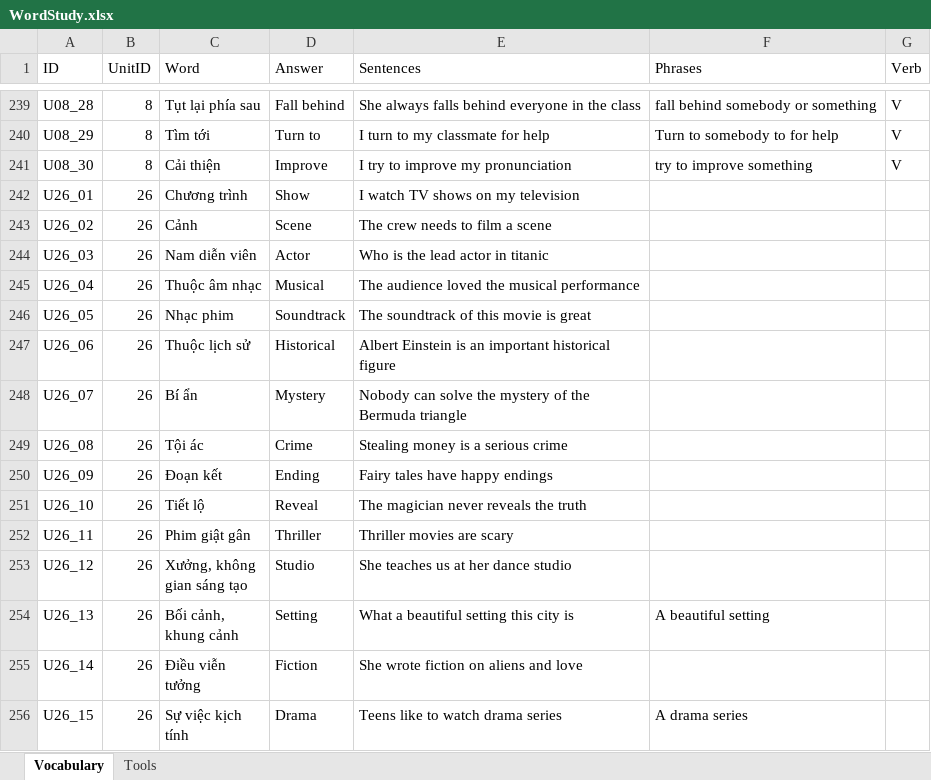
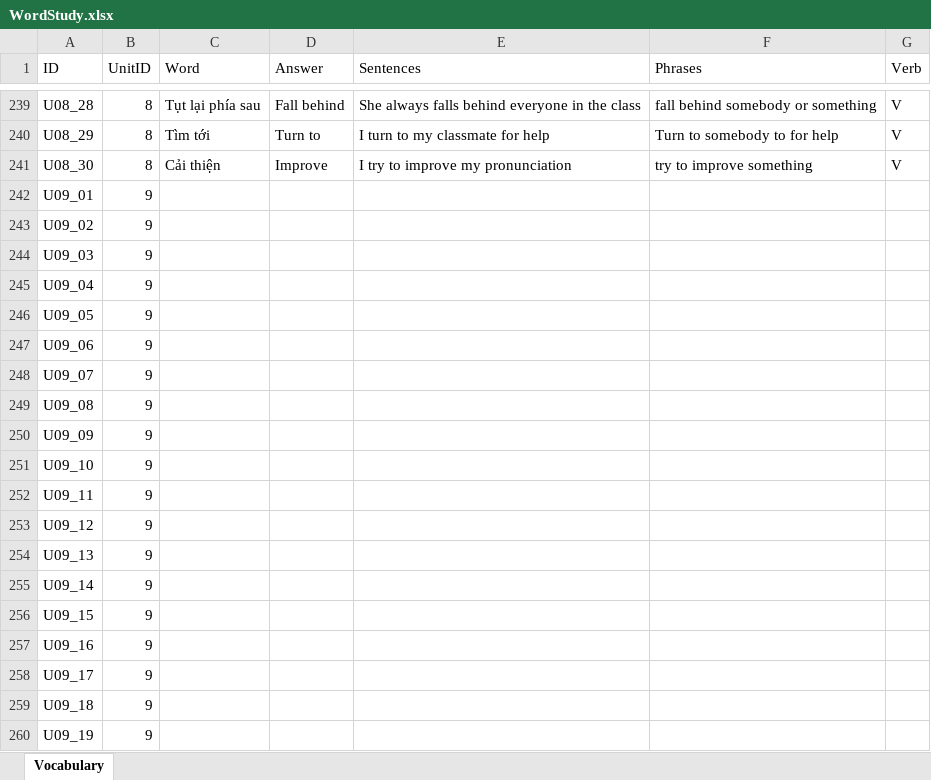
Before and after one commit to PhongNguyen0107/english-app, an Excel workbook: data/WordStudy.xlsx, sheet Vocabulary, drawn as a sheet; only a part is shown, gaps mark what is left out; the shorter side is filled out with more unchanged rows; values as stored, in another font and other column widths than the file's, no borders; the diff covers the shown part only; the diff names each change by its address in the sheet, - before the commit and + after, or states it on an @@ line.

```diff
--- a/data/WordStudy.xlsx (sheet Vocabulary)
+++ b/data/WordStudy.xlsx (sheet Vocabulary)
-sheet tab: Tools
+row 242: U09_01 | 9
+row 243: U09_02 | 9
+row 244: U09_03 | 9
+row 245: U09_04 | 9
+row 246: U09_05 | 9
+row 247: U09_06 | 9
+row 248: U09_07 | 9
+row 249: U09_08 | 9
+row 250: U09_09 | 9
+row 251: U09_10 | 9
+row 252: U09_11 | 9
+row 253: U09_12 | 9
+row 254: U09_13 | 9
+row 255: U09_14 | 9
+row 256: U09_15 | 9
+row 257: U09_16 | 9
+row 258: U09_17 | 9
+row 259: U09_18 | 9
+row 260: U09_19 | 9
```
Also changed, not shown: 71 added rows elsewhere in this sheet, 2 other files.
